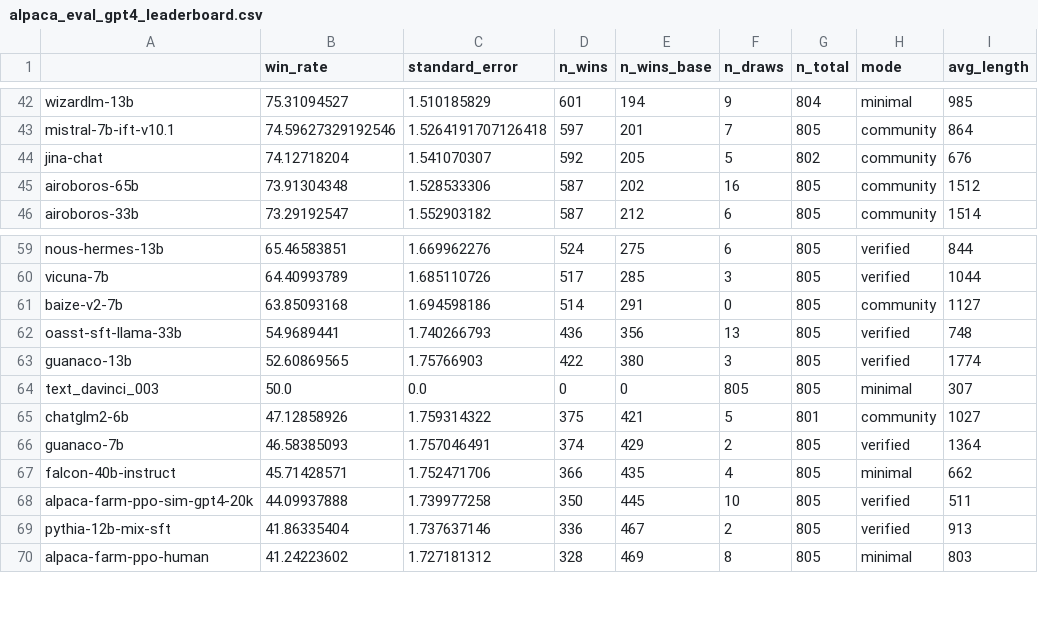
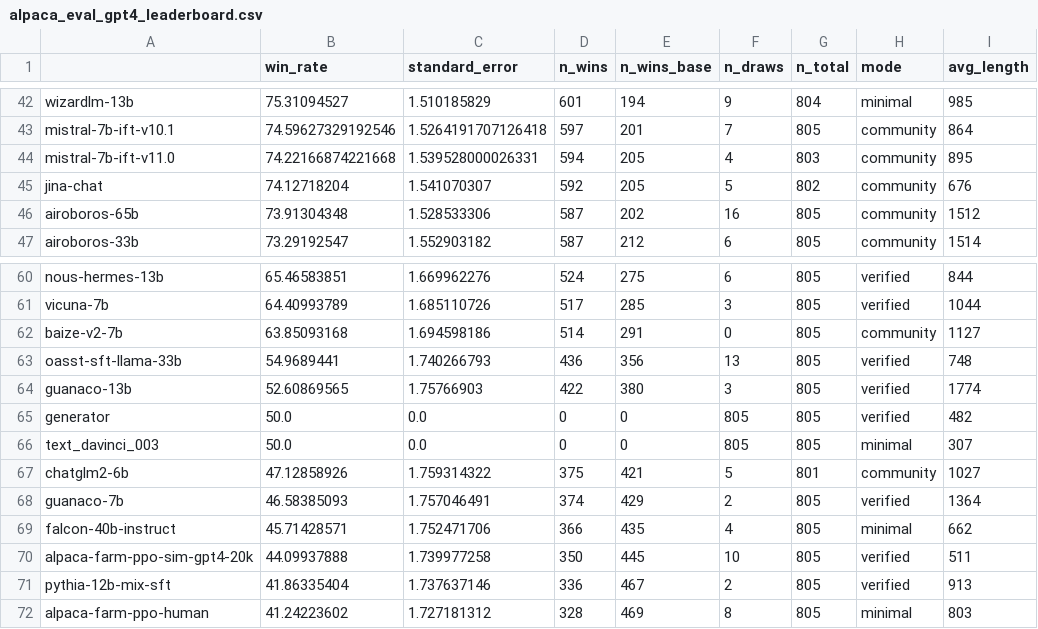
Before and after one commit to huggingface/alpaca_eval, a CSV file: src/alpaca_eval/leaderboards/data_AlpacaEval/alpaca_eval_gpt4_leaderboard.csv, drawn as a sheet; only a part is shown, gaps mark what is left out; the diff names each change by its address in the sheet, - before the commit and + after, or states it on an @@ line.

```diff
--- a/src/alpaca_eval/leaderboards/data_AlpacaEval/alpaca_eval_gpt4_leaderboard.csv
+++ b/src/alpaca_eval/leaderboards/data_AlpacaEval/alpaca_eval_gpt4_leaderboard.csv
+row 44: mistral-7b-ift-v11.0 | 74.22166874221668 | 1.539528000026331 | 594 | 205 | 4 | 803 | community | 895
+row 65: generator | 50.0 | 0.0 | 0 | 0 | 805 | 805 | verified | 482
```
Also changed, not shown: 2 other files.
